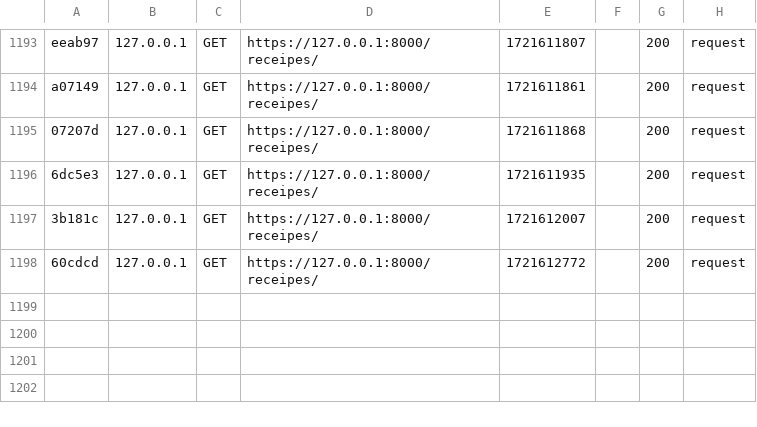
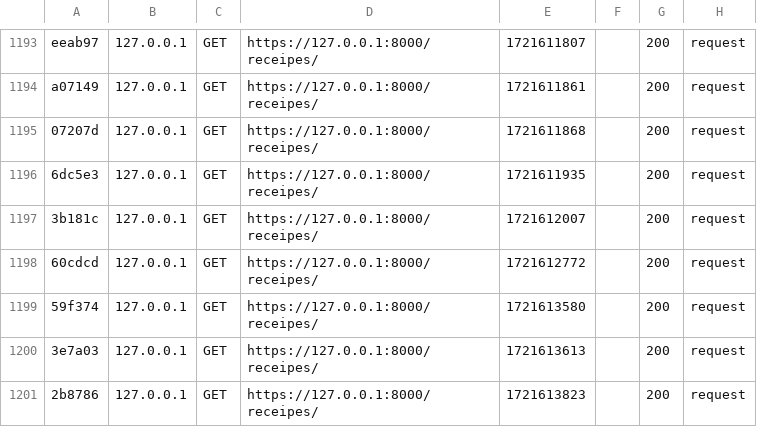
Before and after one commit to TheCat75/les_recettes_de_cecilia, a CSV file: var/cache/dev/profiler/index.csv, drawn as a sheet; only a part is shown, gaps mark what is left out.

```diff
--- a/var/cache/dev/profiler/index.csv
+++ b/var/cache/dev/profiler/index.csv
@@ -1198 +1198,4 @@ a07149,127.0.0.1,GET,https://127.0.0.1:8000/receipes/,1721611861,,200,request
 60cdcd,127.0.0.1,GET,https://127.0.0.1:8000/receipes/,1721612772,,200,request
+59f374,127.0.0.1,GET,https://127.0.0.1:8000/receipes/,1721613580,,200,request
+3e7a03,127.0.0.1,GET,https://127.0.0.1:8000/receipes/,1721613613,,200,request
+2b8786,127.0.0.1,GET,https://127.0.0.1:8000/receipes/,1721613823,,200,request
```
Also changed, not shown: 4 other files.
